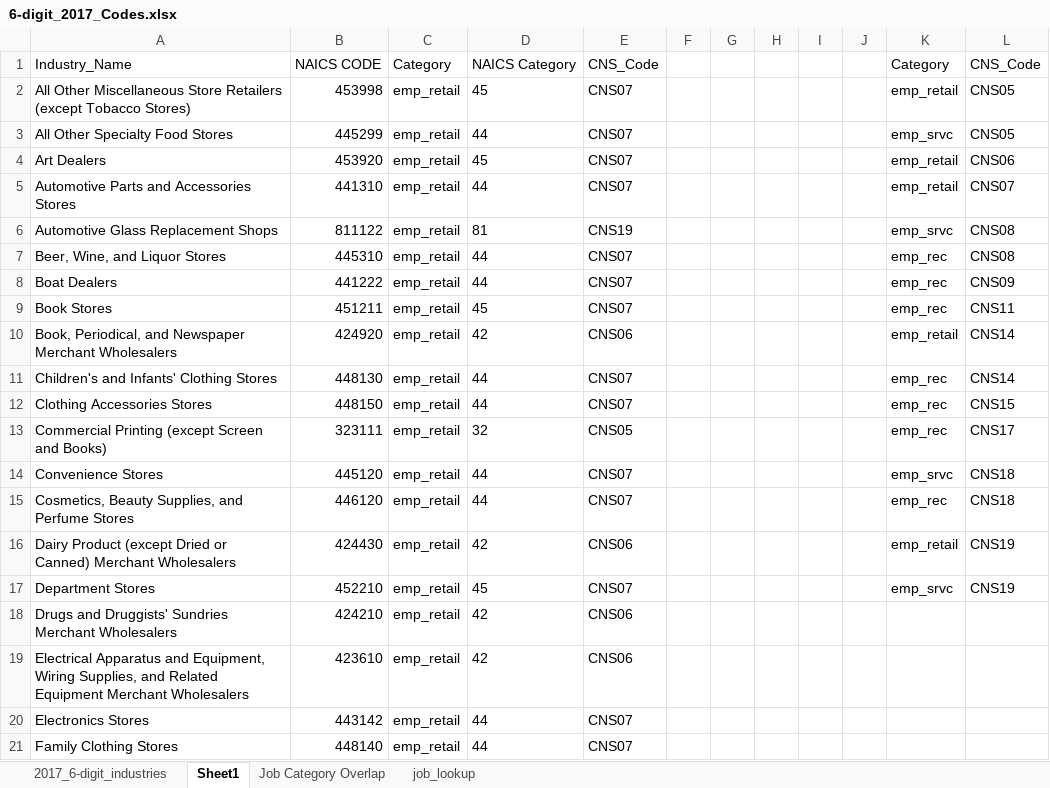
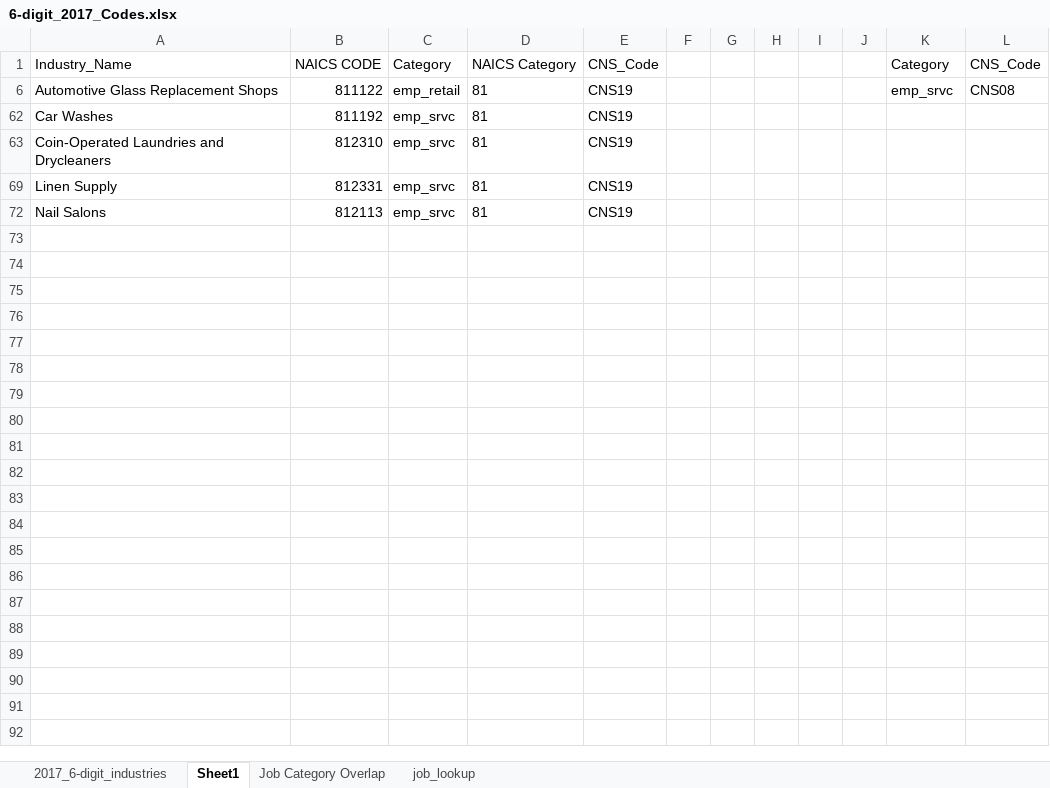
Before and after one commit to trpa-agency/Transportation, an Excel workbook: TravelDemandModel/data_engineering/Lookup_Lists/6-digit_2017_Codes.xlsx, sheet Sheet1, drawn as a sheet; only a part is shown; the shorter side is filled out with more unchanged rows; values as stored, in another font and other column widths than the file's, no borders; the diff covers the shown part only; the diff names each change by its address in the sheet, - before the commit and + after, or states it on an @@ line.

```diff
--- a/TravelDemandModel/data_engineering/Lookup_Lists/6-digit_2017_Codes.xlsx (sheet Sheet1)
+++ b/TravelDemandModel/data_engineering/Lookup_Lists/6-digit_2017_Codes.xlsx (sheet Sheet1)
@@ row 2 hidden: All Other Miscellaneous Store Retailers (except Tobacco Stores) | 453998 | emp_retail | 45 | CNS07 |  |  |  |  |  | emp_retail | CNS05 @@
@@ row 3 hidden: All Other Specialty Food Stores | 445299 | emp_retail | 44 | CNS07 |  |  |  |  |  | emp_srvc | CNS05 @@
@@ row 4 hidden: Art Dealers | 453920 | emp_retail | 45 | CNS07 |  |  |  |  |  | emp_retail | CNS06 @@
@@ row 5 hidden: Automotive Parts and Accessories Stores | 441310 | emp_retail | 44 | CNS07 |  |  |  |  |  | emp_retail | CNS07 @@
@@ row 7 hidden: Beer, Wine, and Liquor Stores | 445310 | emp_retail | 44 | CNS07 |  |  |  |  |  | emp_rec | CNS08 @@
@@ row 8 hidden: Boat Dealers | 441222 | emp_retail | 44 | CNS07 |  |  |  |  |  | emp_rec | CNS09 @@
@@ row 9 hidden: Book Stores | 451211 | emp_retail | 45 | CNS07 |  |  |  |  |  | emp_rec | CNS11 @@
@@ row 10 hidden: Book, Periodical, and Newspaper Merchant Wholesalers | 424920 | emp_retail | 42 | CNS06 |  |  |  |  |  | emp_retail | CNS14 @@
@@ row 11 hidden: Children's and Infants' Clothing Stores | 448130 | emp_retail | 44 | CNS07 |  |  |  |  |  | emp_rec | CNS14 @@
@@ row 12 hidden: Clothing Accessories Stores | 448150 | emp_retail | 44 | CNS07 |  |  |  |  |  | emp_rec | CNS15 @@
@@ row 13 hidden: Commercial Printing (except Screen and Books) | 323111 | emp_retail | 32 | CNS05 |  |  |  |  |  | emp_rec | CNS17 @@
@@ row 14 hidden: Convenience Stores | 445120 | emp_retail | 44 | CNS07 |  |  |  |  |  | emp_srvc | CNS18 @@
@@ row 15 hidden: Cosmetics, Beauty Supplies, and Perfume Stores | 446120 | emp_retail | 44 | CNS07 |  |  |  |  |  | emp_rec | CNS18 @@
@@ row 16 hidden: Dairy Product (except Dried or Canned) Merchant Wholesalers | 424430 | emp_retail | 42 | CNS06 |  |  |  |  |  | emp_retail | CNS19 @@
@@ row 17 hidden: Department Stores | 452210 | emp_retail | 45 | CNS07 |  |  |  |  |  | emp_srvc | CNS19 @@
@@ row 18 hidden: Drugs and Druggists' Sundries Merchant Wholesalers | 424210 | emp_retail | 42 | CNS06 @@
@@ row 19 hidden: Electrical Apparatus and Equipment, Wiring Supplies, and Related Equipment Merchant Wholesalers | 423610 | emp_retail | 42 | CNS06 @@
@@ row 20 hidden: Electronics Stores | 443142 | emp_retail | 44 | CNS07 @@
@@ row 21 hidden: Family Clothing Stores | 448140 | emp_retail | 44 | CNS07 @@
```
Also changed, not shown: 66 hidden or unhidden rows elsewhere in this sheet, sheet Job Category Overlap, 1 other file.
